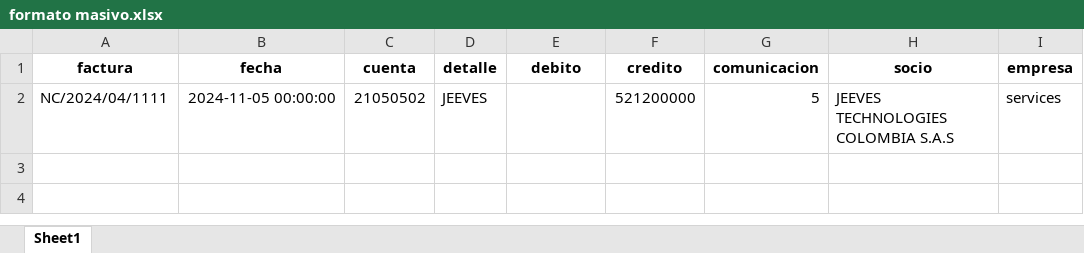
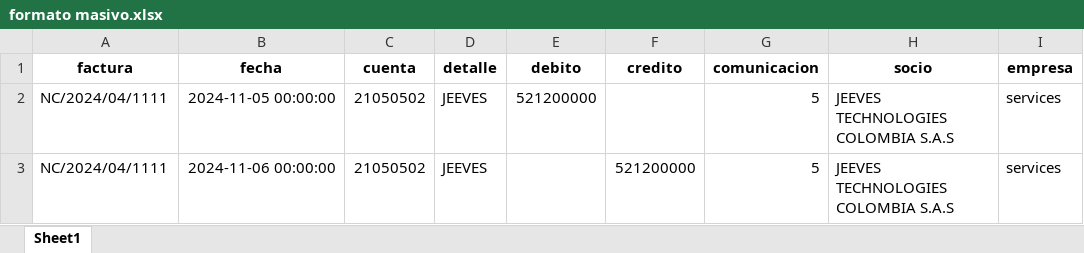
Before and after one commit to AnalistaDato/Flujo-de-caja, an Excel workbook: Backend/consolidacion/formato masivo.xlsx, sheet Sheet1, drawn as a sheet; values as stored, in another font and other column widths than the file's, no borders; addresses are those after the commit; the diff names each change by its address in the sheet, - before the commit and + after, or states it on an @@ line.

```diff
--- a/Backend/consolidacion/formato masivo.xlsx (sheet Sheet1)
+++ b/Backend/consolidacion/formato masivo.xlsx (sheet Sheet1)
+row 2: NC/2024/04/1111 | 2024-11-05 00:00:00 | 21050502 | JEEVES | 521200000 |  | 5 | JEEVES TECHNOLOGIES COLOMBIA S.A.S | services
-B3 (fecha): 2024-11-05 00:00:00
+B3 (fecha): 2024-11-06 00:00:00
```
Also changed, not shown: 38 other files.
